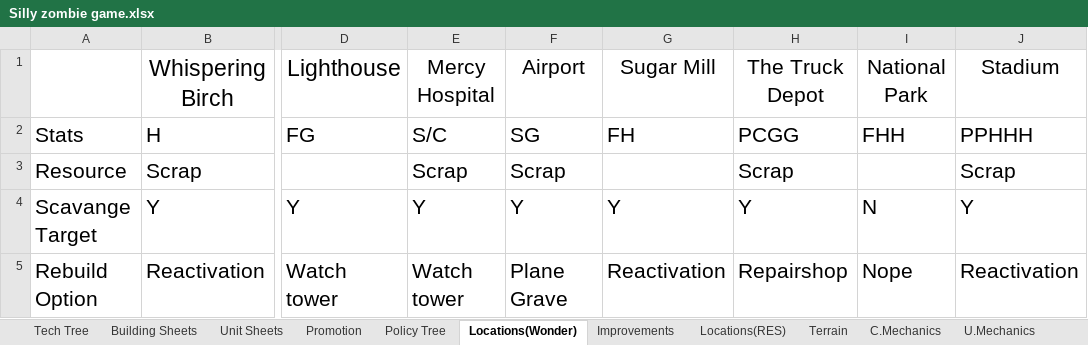
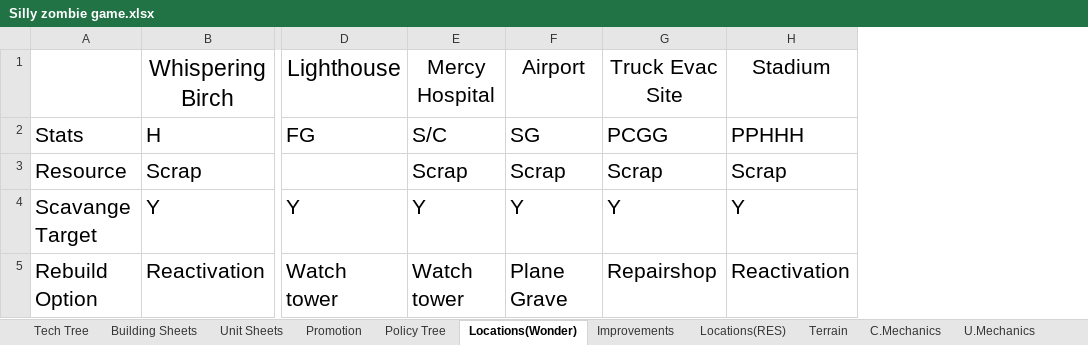
Before and after one commit to Wheelchair2/Zombie-Apocalypse-DEMO, an Excel workbook: Silly zombie game.xlsx, sheet Locations(Wonder), drawn as a sheet; only a part is shown, gaps mark what is left out; values as stored, in another font and other column widths than the file's, no borders; removed rows and columns are numbered as before the commit, all else as after; the diff names each change by its address in the sheet, - before the commit and + after, or states it on an @@ line.

```diff
--- a/Silly zombie game.xlsx (sheet Locations(Wonder))
+++ b/Silly zombie game.xlsx (sheet Locations(Wonder))
-column G, rows 1-5: Sugar Mill | FH |  | Y | Reactivation
-column I, rows 1-5: National Park | FHH |  | N | Nope
-G1: The Truck Depot
+G1: Truck Evac Site
```
Also changed, not shown: sheet C.Mechanics, sheet Tech Tree, sheet Building Sheets, sheet Unit Sheets, 2 other files.
